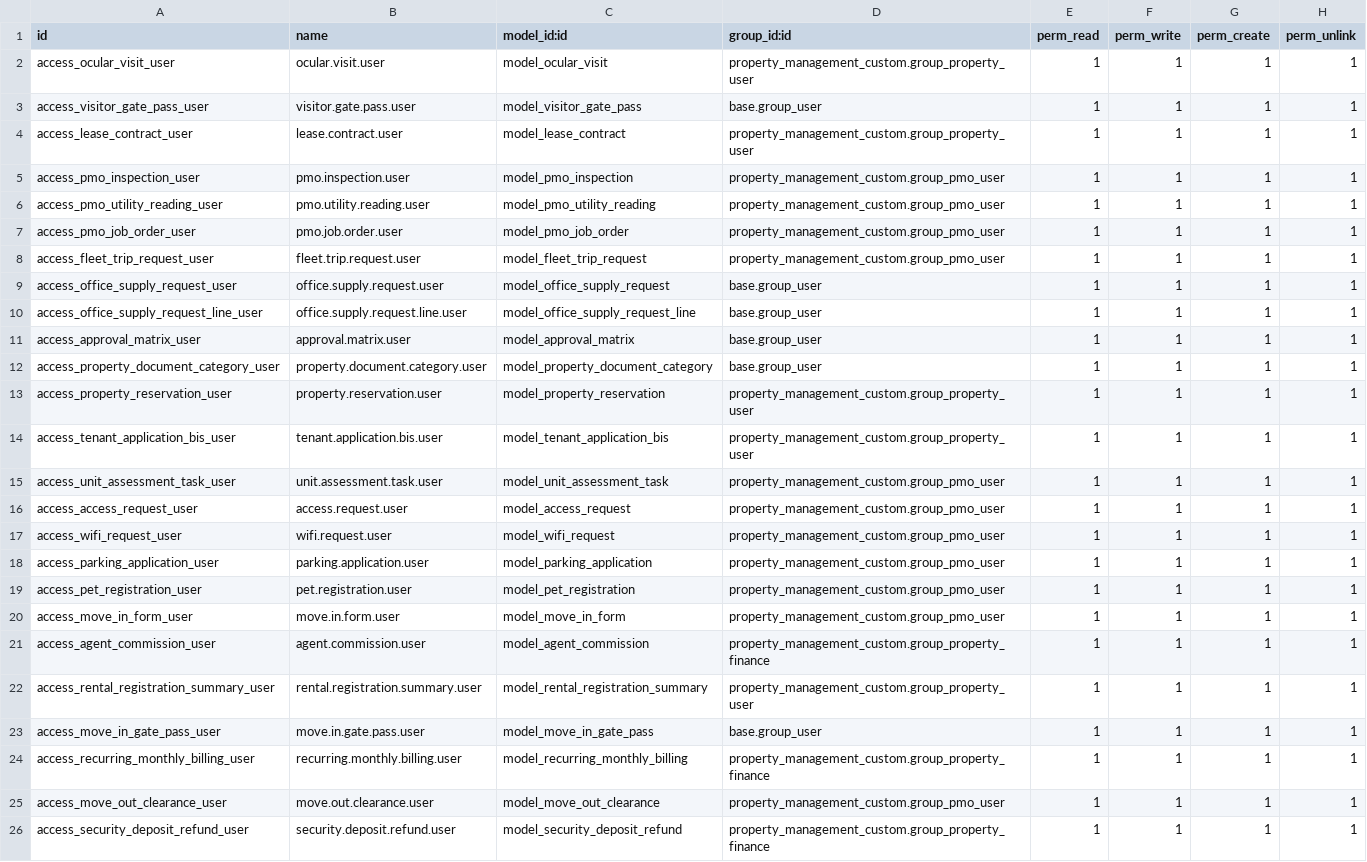
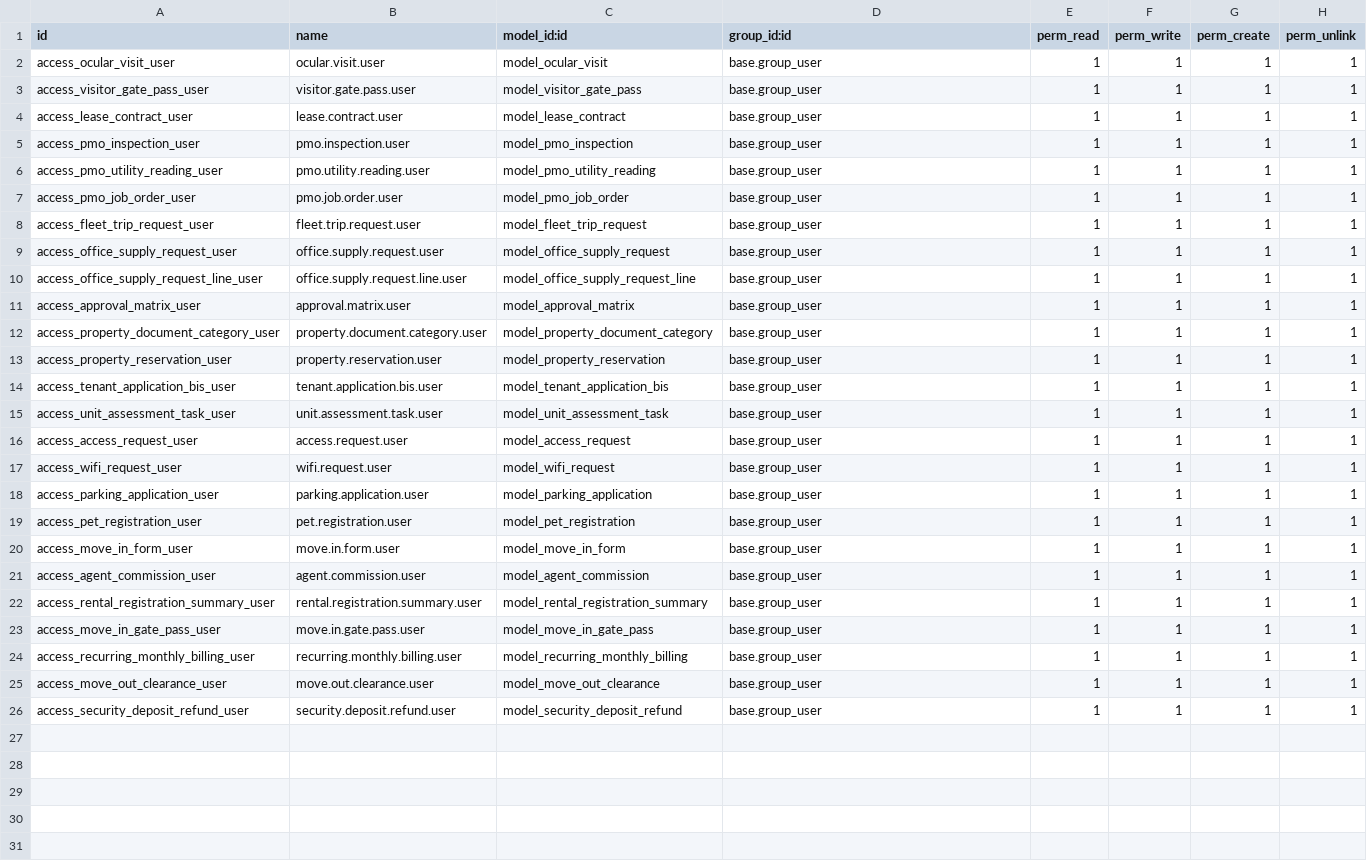
Before and after one commit to angelolazo1107/property_management, a CSV file: property_management_custom/security/ir.model.access.csv, drawn as a sheet.

Commit message:
Adjustment of user access

```diff
--- a/property_management_custom/security/ir.model.access.csv
+++ b/property_management_custom/security/ir.model.access.csv
@@ -1,9 +1,9 @@
 "id","name","model_id:id","group_id:id","perm_read","perm_write","perm_create","perm_unlink"
-"access_ocular_visit_user","ocular.visit.user","model_ocular_visit","property_management_custom.group_property_user",1,1,1,1
+"access_ocular_visit_user","ocular.visit.user","model_ocular_visit","base.group_user",1,1,1,1
 "access_visitor_gate_pass_user","visitor.gate.pass.user","model_visitor_gate_pass","base.group_user",1,1,1,1
-"access_lease_contract_user","lease.contract.user","model_lease_contract","property_management_custom.group_property_user",1,1,1,1
-"access_pmo_inspection_user","pmo.inspection.user","model_pmo_inspection","property_management_custom.group_pmo_user",1,1,1,1
-"access_pmo_utility_reading_user","pmo.utility.reading.user","model_pmo_utility_reading","property_management_custom.group_pmo_user",1,1,1,1
-"access_pmo_job_order_user","pmo.job.order.user","model_pmo_job_order","property_management_custom.group_pmo_user",1,1,1,1
-"access_fleet_trip_request_user","fleet.trip.request.user","model_fleet_trip_request","property_management_custom.group_pmo_user",1,1,1,1
+"access_lease_contract_user","lease.contract.user","model_lease_contract","base.group_user",1,1,1,1
+"access_pmo_inspection_user","pmo.inspection.user","model_pmo_inspection","base.group_user",1,1,1,1
+"access_pmo_utility_reading_user","pmo.utility.reading.user","model_pmo_utility_reading","base.group_user",1,1,1,1
+"access_pmo_job_order_user","pmo.job.order.user","model_pmo_job_order","base.group_user",1,1,1,1
+"access_fleet_trip_request_user","fleet.trip.request.user","model_fleet_trip_request","base.group_user",1,1,1,1
 "access_office_supply_request_user","office.supply.request.user","model_office_supply_request","base.group_user",1,1,1,1
@@ -12,15 +12,15 @@
 "access_property_document_category_user","property.document.category.user","model_property_document_category","base.group_user",1,1,1,1
-"access_property_reservation_user","property.reservation.user","model_property_reservation","property_management_custom.group_property_user",1,1,1,1
-"access_tenant_application_bis_user","tenant.application.bis.user","model_tenant_application_bis","property_management_custom.group_property_user",1,1,1,1
-"access_unit_assessment_task_user","unit.assessment.task.user","model_unit_assessment_task","property_management_custom.group_pmo_user",1,1,1,1
-"access_access_request_user","access.request.user","model_access_request","property_management_custom.group_pmo_user",1,1,1,1
-"access_wifi_request_user","wifi.request.user","model_wifi_request","property_management_custom.group_pmo_user",1,1,1,1
-"access_parking_application_user","parking.application.user","model_parking_application","property_management_custom.group_pmo_user",1,1,1,1
-"access_pet_registration_user","pet.registration.user","model_pet_registration","property_management_custom.group_pmo_user",1,1,1,1
-"access_move_in_form_user","move.in.form.user","model_move_in_form","property_management_custom.group_pmo_user",1,1,1,1
-"access_agent_commission_user","agent.commission.user","model_agent_commission","property_management_custom.group_property_finance",1,1,1,1
-"access_rental_registration_summary_user","rental.registration.summary.user","model_rental_registration_summary","property_management_custom.group_property_user",1,1,1,1
+"access_property_reservation_user","property.reservation.user","model_property_reservation","base.group_user",1,1,1,1
+"access_tenant_application_bis_user","tenant.application.bis.user","model_tenant_application_bis","base.group_user",1,1,1,1
+"access_unit_assessment_task_user","unit.assessment.task.user","model_unit_assessment_task","base.group_user",1,1,1,1
+"access_access_request_user","access.request.user","model_access_request","base.group_user",1,1,1,1
+"access_wifi_request_user","wifi.request.user","model_wifi_request","base.group_user",1,1,1,1
+"access_parking_application_user","parking.application.user","model_parking_application","base.group_user",1,1,1,1
+"access_pet_registration_user","pet.registration.user","model_pet_registration","base.group_user",1,1,1,1
+"access_move_in_form_user","move.in.form.user","model_move_in_form","base.group_user",1,1,1,1
+"access_agent_commission_user","agent.commission.user","model_agent_commission","base.group_user",1,1,1,1
+"access_rental_registration_summary_user","rental.registration.summary.user","model_rental_registration_summary","base.group_user",1,1,1,1
 "access_move_in_gate_pass_user","move.in.gate.pass.user","model_move_in_gate_pass","base.group_user",1,1,1,1
-"access_recurring_monthly_billing_user","recurring.monthly.billing.user","model_recurring_monthly_billing","property_management_custom.group_property_finance",1,1,1,1
-"access_move_out_clearance_user","move.out.clearance.user","model_move_out_clearance","property_management_custom.group_pmo_user",1,1,1,1
-"access_security_deposit_refund_user","security.deposit.refund.user","model_security_deposit_refund","property_management_custom.group_property_finance",1,1,1,1
+"access_recurring_monthly_billing_user","recurring.monthly.billing.user","model_recurring_monthly_billing","base.group_user",1,1,1,1
+"access_move_out_clearance_user","move.out.clearance.user","model_move_out_clearance","base.group_user",1,1,1,1
+"access_security_deposit_refund_user","security.deposit.refund.user","model_security_deposit_refund","base.group_user",1,1,1,1
```
Also changed, not shown: 3 other files.
